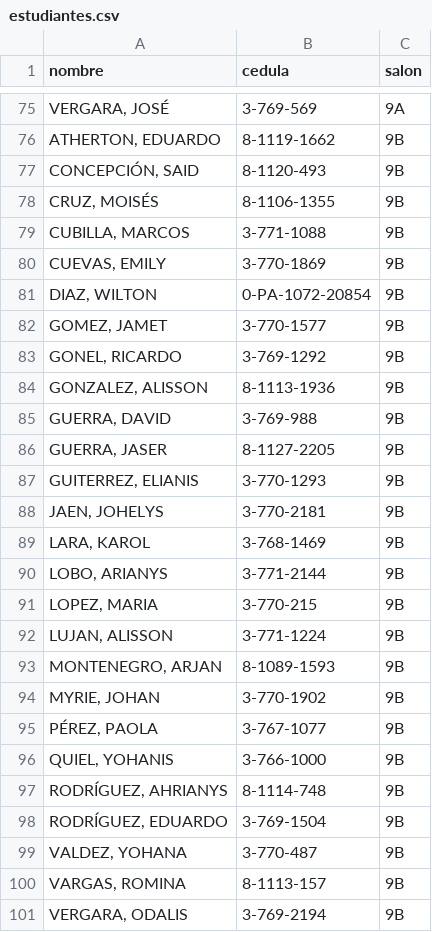
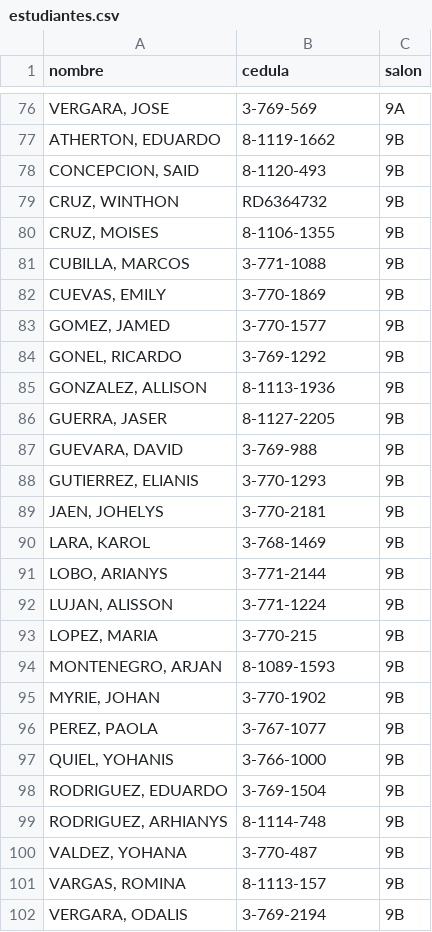
Before and after one commit to buenajiral-design/buenavistac3, a CSV file: estudiantes.csv, drawn as a sheet; only a part is shown, gaps mark what is left out; removed rows and columns are numbered as before the commit, all else as after; the diff covers the shown part only; the diff names each change by its address in the sheet, - before the commit and + after, or states it on an @@ line.

```diff
--- a/estudiantes.csv
+++ b/estudiantes.csv
-A76 (nombre): VERGARA, JOSÉ
+A76 (nombre): VERGARA, JOSE
-A78 (nombre): CONCEPCIÓN, SAID
+A78 (nombre): CONCEPCION, SAID
+row 79: CRUZ, WINTHON | RD6364732 | 9B
-A80 (nombre): CRUZ, MOISÉS
+A80 (nombre): CRUZ, MOISES
-row 81: DIAZ, WILTON | 0-PA-1072-20854 | 9B
-A83 (nombre): GOMEZ, JAMET
+A83 (nombre): GOMEZ, JAMED
-A85 (nombre): GONZALEZ, ALISSON
+A85 (nombre): GONZALEZ, ALLISON
-row 85: GUERRA, DAVID | 3-769-988 | 9B
+row 87: GUEVARA, DAVID | 3-769-988 | 9B
-A88 (nombre): GUITERREZ, ELIANIS
+A88 (nombre): GUTIERREZ, ELIANIS
-A96 (nombre): PÉREZ, PAOLA
+A96 (nombre): PEREZ, PAOLA
+row 98: RODRIGUEZ, EDUARDO | 3-769-1504 | 9B
-A99 (nombre): RODRÍGUEZ, AHRIANYS
+A99 (nombre): RODRIGUEZ, ARHIANYS
-row 98: RODRÍGUEZ, EDUARDO | 3-769-1504 | 9B
```
Also changed, not shown: 11 added rows, 10 removed rows and 39 edited cells elsewhere in this file.
